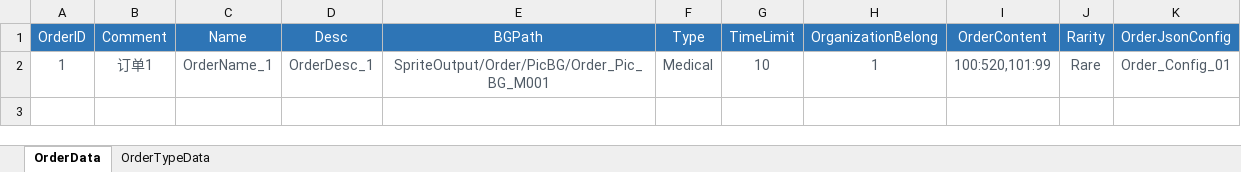
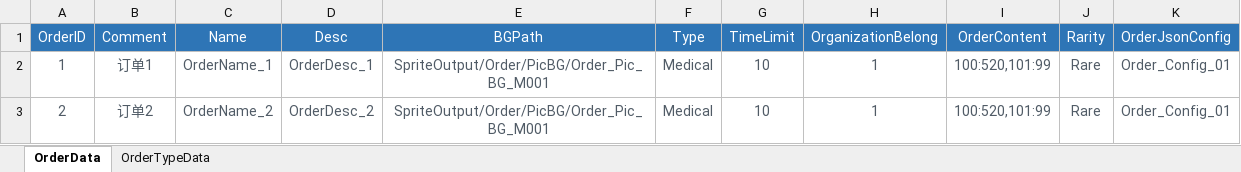
Before and after one commit to EpicProj/RPG, an Excel workbook: GameMaster/RPGTale/Data/Data_Excel/OrderMetaData.xlsx, sheet OrderData, drawn as a sheet; values as stored, in another font and other column widths than the file's, no borders; the diff names each change by its address in the sheet, - before the commit and + after, or states it on an @@ line.

```diff
--- a/GameMaster/RPGTale/Data/Data_Excel/OrderMetaData.xlsx (sheet OrderData)
+++ b/GameMaster/RPGTale/Data/Data_Excel/OrderMetaData.xlsx (sheet OrderData)
+row 3: 2 | 订单2 | OrderName_2 | OrderDesc_2 | SpriteOutput/Order/PicBG/Order_Pic_BG_M001 | Medical | 10 | 1 | 100:520,101:99 | Rare | Order_Config_01
```
Also changed, not shown: 33 other files.
